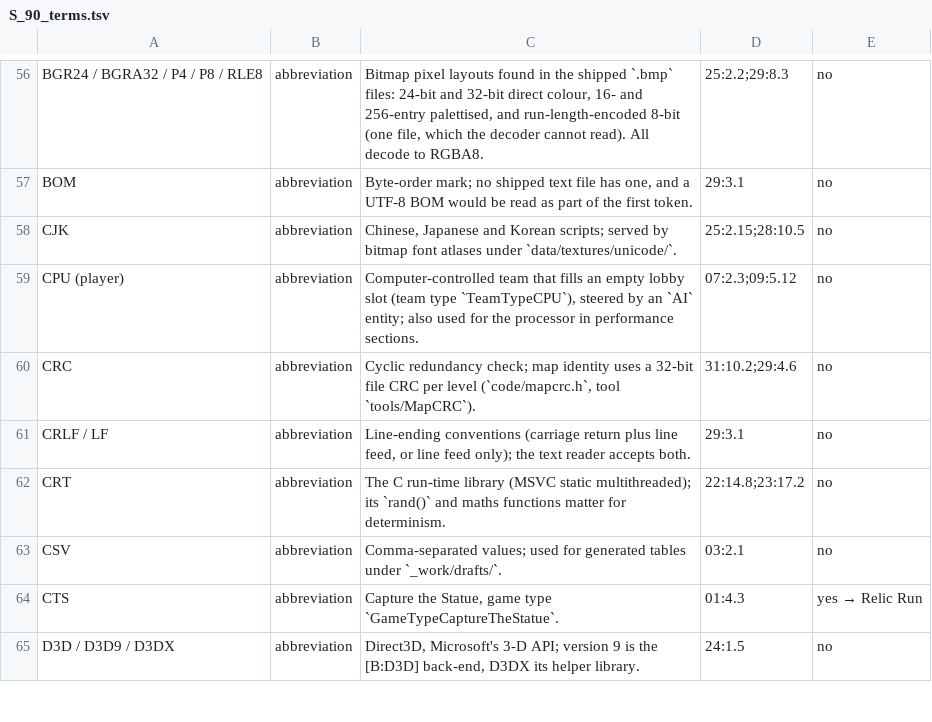
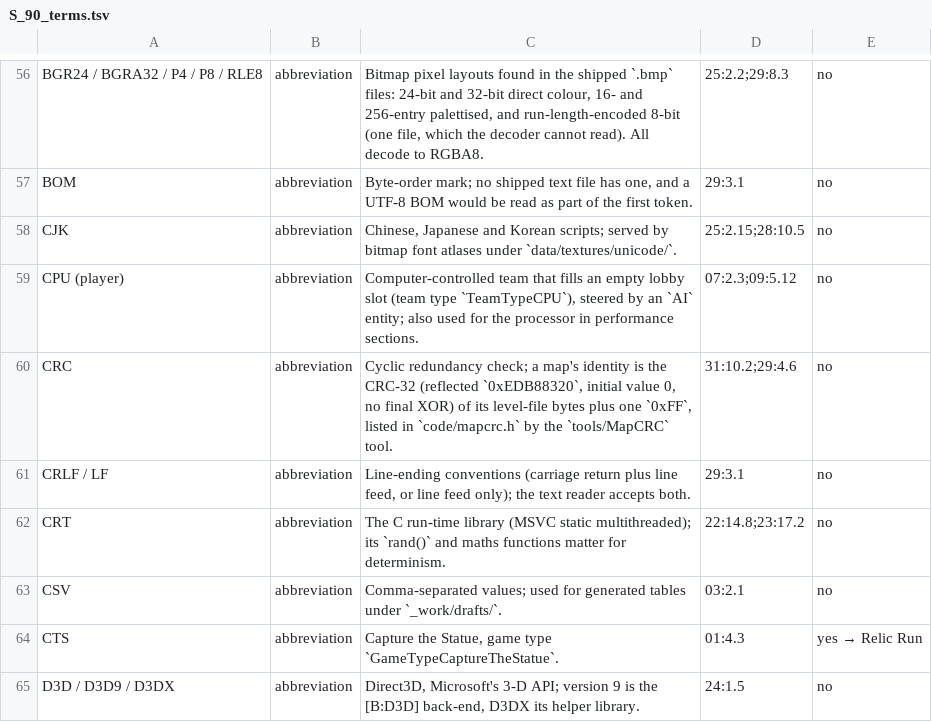
Before and after one commit to Zwaliebaba/Species.AI, a TSV file: design/_work/script_inputs/S_90_terms.tsv, drawn as a sheet; only a part is shown, gaps mark what is left out.

```diff
--- a/design/_work/script_inputs/S_90_terms.tsv
+++ b/design/_work/script_inputs/S_90_terms.tsv
@@ -59,3 +59,3 @@ CJK	abbreviation	Chinese, Japanese and Korean scripts; served by bitmap font atl
 CPU (player)	abbreviation	Computer-controlled team that fills an empty lobby slot (team type `TeamTypeCPU`), steered by an `AI` entity; also used for the processor in performance sections.	07:2.3;09:5.12	no
-CRC	abbreviation	Cyclic redundancy check; map identity uses a 32-bit file CRC per level (`code/mapcrc.h`, tool `tools/MapCRC`).	31:10.2;29:4.6	no
+CRC	abbreviation	Cyclic redundancy check; a map's identity is the CRC-32 (reflected `0xEDB88320`, initial value 0, no final XOR) of its level-file bytes plus one `0xFF`, listed in `code/mapcrc.h` by the `tools/MapCRC` tool.	31:10.2;29:4.6	no
 CRLF / LF	abbreviation	Line-ending conventions (carriage return plus line feed, or line feed only); the text reader accepts both.	29:3.1	no
```
Also changed, not shown: 1 other file.
